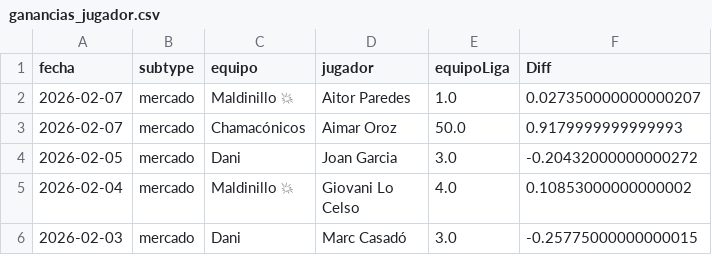
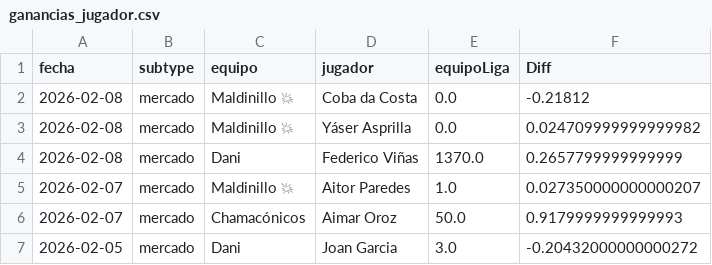
Before and after one commit to javica98/MisterFantasy_analytics, a CSV file: data/processed/ganancias_jugador.csv, drawn as a sheet; only a part is shown; the shorter side is filled out with more unchanged rows; the diff names each change by its address in the sheet, - before the commit and + after, or states it on an @@ line.

```diff
--- a/data/processed/ganancias_jugador.csv
+++ b/data/processed/ganancias_jugador.csv
+row 2: 2026-02-08 | mercado | Maldinillo 💥 | Coba da Costa | 0.0 | -0.21812
+row 3: 2026-02-08 | mercado | Maldinillo 💥 | Yáser Asprilla | 0.0 | 0.024709999999999982
+row 4: 2026-02-08 | mercado | Dani | Federico Viñas | 1370.0 | 0.2657799999999999
```
Also changed, not shown: data/processed/gameweek.csv, data/processed/ganancias.csv, 6 other files.
